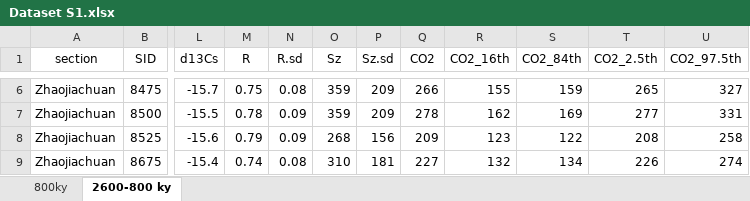
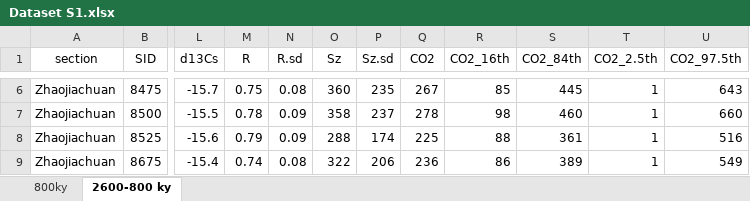
Before and after one commit to da-jiawei/Glacial_CO2, an Excel workbook: data/Dataset S1.xlsx, sheet 2600-800 ky, drawn as a sheet; only a part is shown, gaps mark what is left out; values as stored, in another font and other column widths than the file's, no borders; the diff covers the shown part only; the diff names each change by its address in the sheet, - before the commit and + after, or states it on an @@ line.

```diff
--- a/data/Dataset S1.xlsx (sheet 2600-800 ky)
+++ b/data/Dataset S1.xlsx (sheet 2600-800 ky)
-O6 (Sz): 359
+O6 (Sz): 360
-P6 (Sz.sd): 209
+P6 (Sz.sd): 235
-Q6 (CO2): 266
+Q6 (CO2): 267
-R6 (CO2_16th): 155
+R6 (CO2_16th): 85
-S6 (CO2_84th): 159
+S6 (CO2_84th): 445
-T6 (CO2_2.5th): 265
+T6 (CO2_2.5th): 1
-U6 (CO2_97.5th): 327
+U6 (CO2_97.5th): 643
-O7 (Sz): 359
+O7 (Sz): 358
-P7 (Sz.sd): 209
+P7 (Sz.sd): 237
-R7 (CO2_16th): 162
+R7 (CO2_16th): 98
-S7 (CO2_84th): 169
+S7 (CO2_84th): 460
-T7 (CO2_2.5th): 277
+T7 (CO2_2.5th): 1
-U7 (CO2_97.5th): 331
+U7 (CO2_97.5th): 660
-O8 (Sz): 268
+O8 (Sz): 288
-P8 (Sz.sd): 156
+P8 (Sz.sd): 174
-Q8 (CO2): 209
+Q8 (CO2): 225
-R8 (CO2_16th): 123
+R8 (CO2_16th): 88
-S8 (CO2_84th): 122
+S8 (CO2_84th): 361
-T8 (CO2_2.5th): 208
+T8 (CO2_2.5th): 1
-U8 (CO2_97.5th): 258
+U8 (CO2_97.5th): 516
-O9 (Sz): 310
+O9 (Sz): 322
-P9 (Sz.sd): 181
+P9 (Sz.sd): 206
-Q9 (CO2): 227
+Q9 (CO2): 236
-R9 (CO2_16th): 132
+R9 (CO2_16th): 86
-S9 (CO2_84th): 134
+S9 (CO2_84th): 389
-T9 (CO2_2.5th): 226
+T9 (CO2_2.5th): 1
-U9 (CO2_97.5th): 274
+U9 (CO2_97.5th): 549
```
Also changed, not shown: 949 edited cells elsewhere in this sheet, 4 other files.
